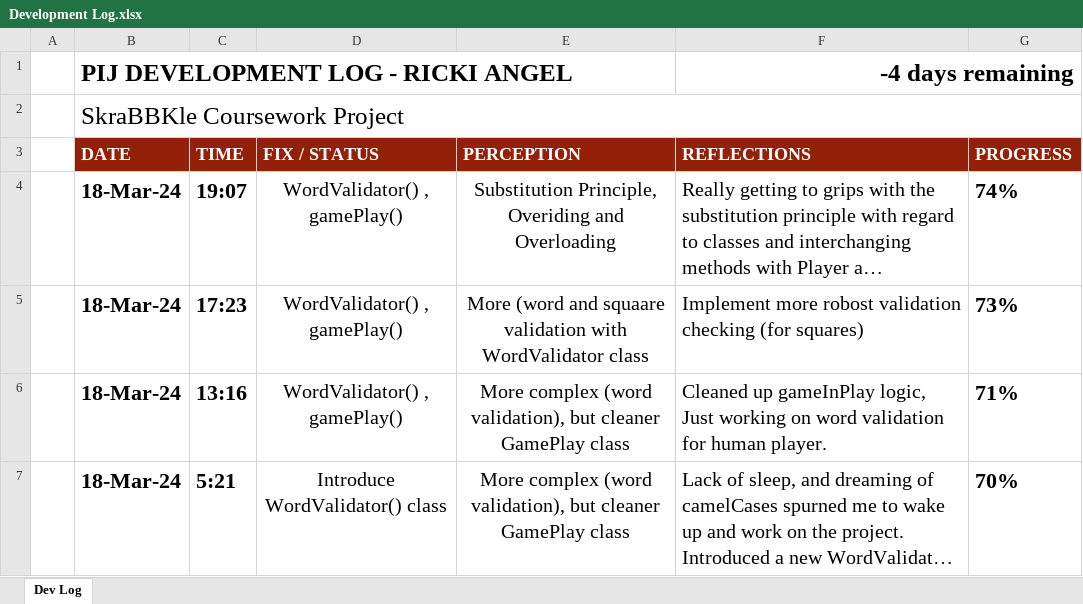
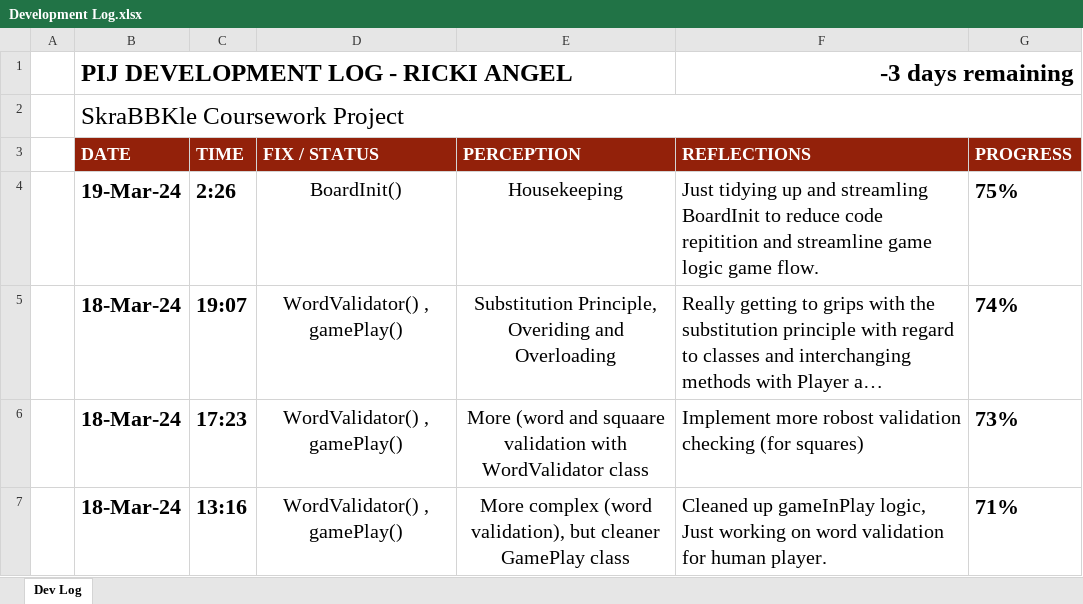
Before and after one commit to TechAngelX/Skrabble, an Excel workbook: Ancillary Docs/Development Log.xlsx, sheet Dev Log, drawn as a sheet; only a part is shown; the shorter side is filled out with more unchanged rows; long unchanged cells end in …; values as stored, in another font and other column widths than the file's, no borders; charts and pictures and conditional formats not drawn; the diff names each change by its address in the sheet, - before the commit and + after, or states it on an @@ line.

Commit message:
BoardInit() : Tidy up and streamling BoardInit to reduce code repitition and streamline game logic game flow.

```diff
--- a/Ancillary Docs/Development Log.xlsx (sheet Dev Log)
+++ b/Ancillary Docs/Development Log.xlsx (sheet Dev Log)
-F1 (REFLECTIONS): -4 days remaining
+F1 (REFLECTIONS): -3 days remaining
+row 4:  | 19-Mar-24 | 2:26 | BoardInit() | Housekeeping | Just tidying up and streamling BoardInit to reduce code repitition and streamline game logic game flow. | 75%
```
Also changed, not shown: charts or pictures, 3 other files.
